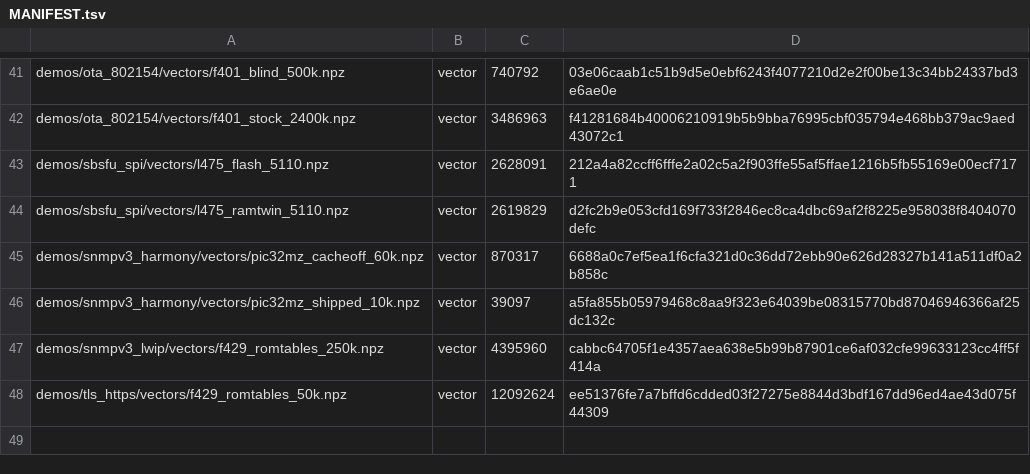
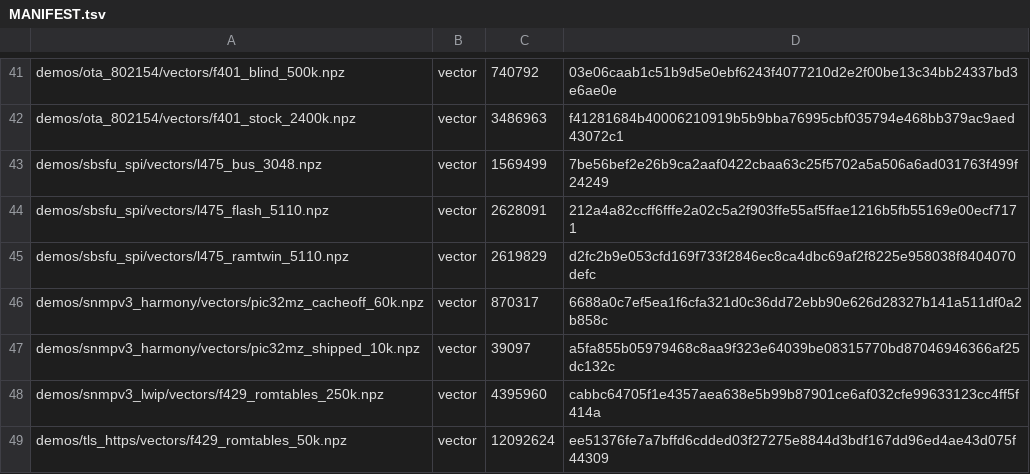
Before and after one commit to colinoflynn/flashwhisperer-demos, a TSV file: captures/MANIFEST.tsv, drawn as a sheet; only a part is shown, gaps mark what is left out; the diff names each change by its address in the sheet, - before the commit and + after, or states it on an @@ line.

```diff
--- a/captures/MANIFEST.tsv
+++ b/captures/MANIFEST.tsv
+row 43: demos/sbsfu_spi/vectors/l475_bus_3048.npz | vector | 1569499 | 7be56bef2e26b9ca2aaf0422cbaa63c25f5702a5a506a6ad031763f499f24249
```
Also changed, not shown: 9 other files.
